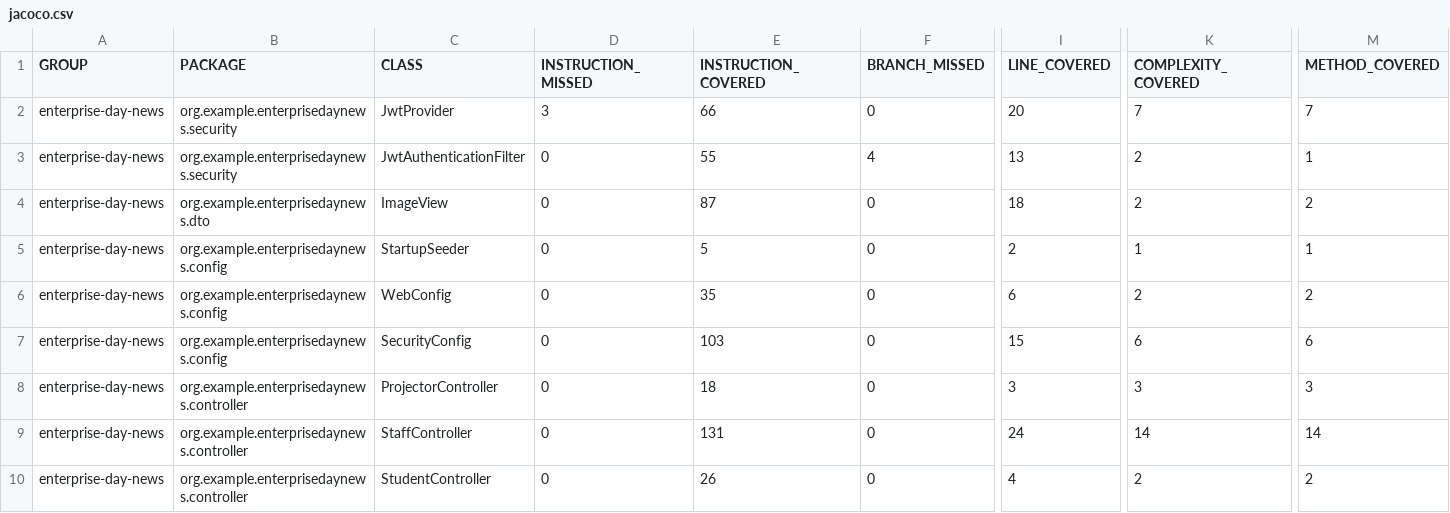
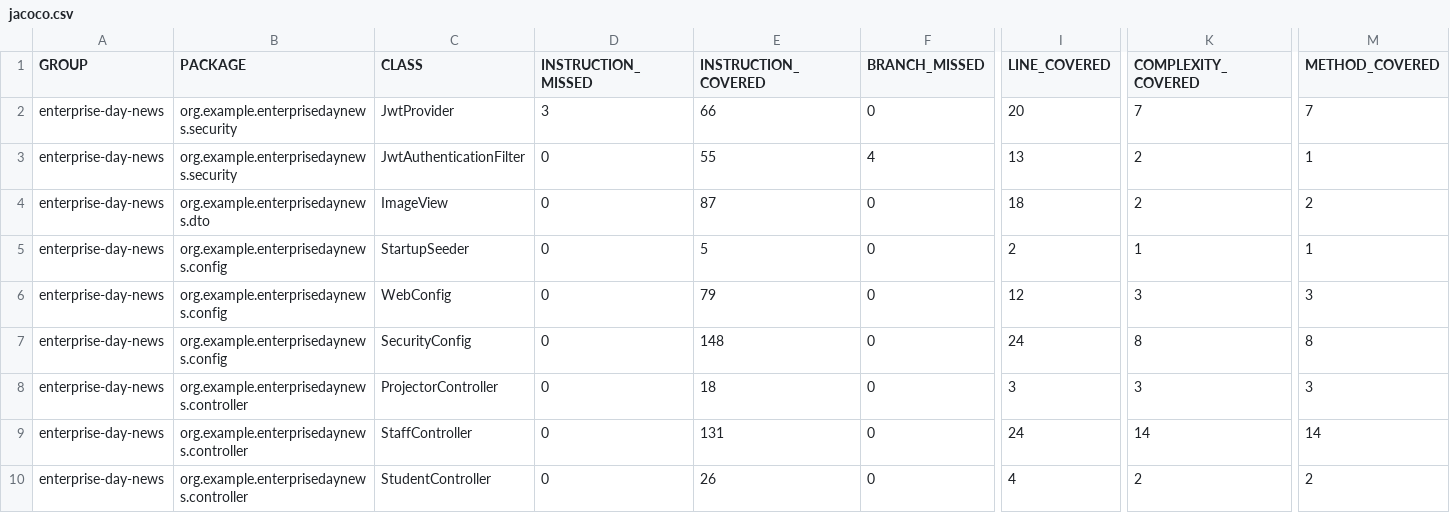
Before and after one commit to seasoned-coder/EnterpriseDayNews, a CSV file: jacoco.csv, drawn as a sheet; only a part is shown, gaps mark what is left out; the diff names each change by its address in the sheet, - before the commit and + after, or states it on an @@ line.

```diff
--- a/jacoco.csv
+++ b/jacoco.csv
-E6 (INSTRUCTION_COVERED): 35
+E6 (INSTRUCTION_COVERED): 79
-I6 (LINE_COVERED): 6
+I6 (LINE_COVERED): 12
-K6 (COMPLEXITY_COVERED): 2
+K6 (COMPLEXITY_COVERED): 3
-M6 (METHOD_COVERED): 2
+M6 (METHOD_COVERED): 3
-E7 (INSTRUCTION_COVERED): 103
+E7 (INSTRUCTION_COVERED): 148
-I7 (LINE_COVERED): 15
+I7 (LINE_COVERED): 24
-K7 (COMPLEXITY_COVERED): 6
+K7 (COMPLEXITY_COVERED): 8
-M7 (METHOD_COVERED): 6
+M7 (METHOD_COVERED): 8
```
Also changed, not shown: 9 other files.
